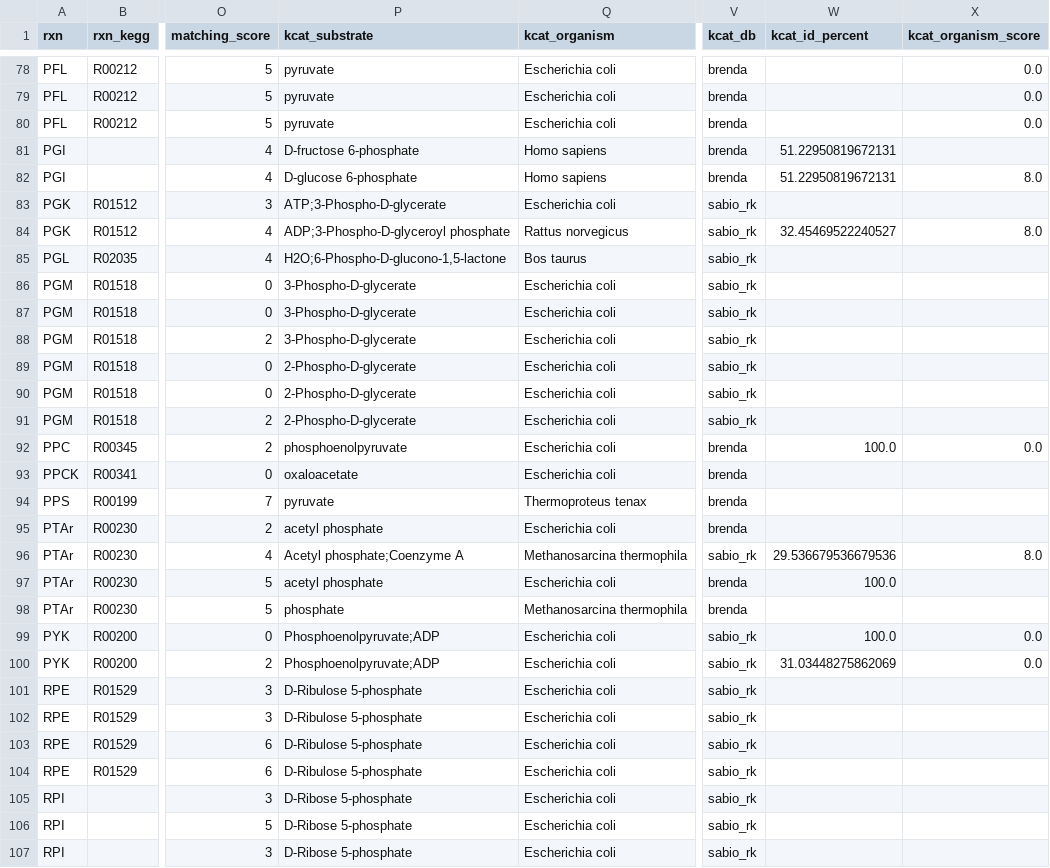
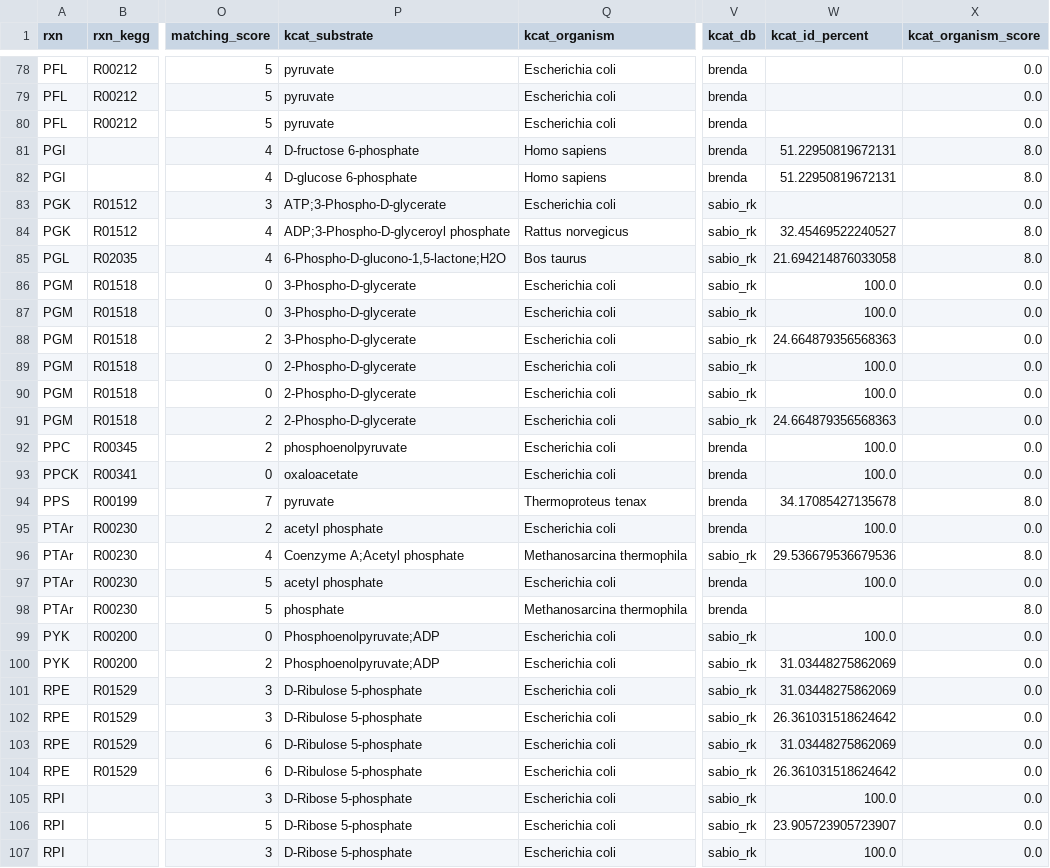
Before and after one commit to h-escoffier/WILDkCAT, a TSV file: output/kcat_retrieved.tsv, drawn as a sheet; only a part is shown, gaps mark what is left out; the diff covers the shown part only; the diff names each change by its address in the sheet, - before the commit and + after, or states it on an @@ line.

Commit message:
feat: always compute the seq id and the taxonomy score for the best match

```diff
--- a/output/kcat_retrieved.tsv
+++ b/output/kcat_retrieved.tsv
-X81 (kcat_organism_score): (empty)
+X81 (kcat_organism_score): 8.0
-X83 (kcat_organism_score): (empty)
+X83 (kcat_organism_score): 0.0
-P85 (kcat_substrate): H2O;6-Phospho-D-glucono-1,5-lactone
+P85 (kcat_substrate): 6-Phospho-D-glucono-1,5-lactone;H2O
-W85 (kcat_id_percent): (empty)
+W85 (kcat_id_percent): 21.694214876033058
-X85 (kcat_organism_score): (empty)
+X85 (kcat_organism_score): 8.0
-W86:W87 (kcat_id_percent): (empty)
+W86:W87 (kcat_id_percent): 100.0
-X86:X91 (kcat_organism_score): (empty)
+X86:X91 (kcat_organism_score): 0.0
-W88 (kcat_id_percent): (empty)
+W88 (kcat_id_percent): 24.664879356568363
-W89:W90 (kcat_id_percent): (empty)
+W89:W90 (kcat_id_percent): 100.0
-W91 (kcat_id_percent): (empty)
+W91 (kcat_id_percent): 24.664879356568363
-W93 (kcat_id_percent): (empty)
+W93 (kcat_id_percent): 100.0
-X93 (kcat_organism_score): (empty)
+X93 (kcat_organism_score): 0.0
-W94 (kcat_id_percent): (empty)
+W94 (kcat_id_percent): 34.17085427135678
-X94 (kcat_organism_score): (empty)
+X94 (kcat_organism_score): 8.0
-W95 (kcat_id_percent): (empty)
+W95 (kcat_id_percent): 100.0
-X95 (kcat_organism_score): (empty)
+X95 (kcat_organism_score): 0.0
-P96 (kcat_substrate): Acetyl phosphate;Coenzyme A
+P96 (kcat_substrate): Coenzyme A;Acetyl phosphate
-X97 (kcat_organism_score): (empty)
+X97 (kcat_organism_score): 0.0
-X98 (kcat_organism_score): (empty)
+X98 (kcat_organism_score): 8.0
-W101 (kcat_id_percent): (empty)
+W101 (kcat_id_percent): 31.03448275862069
-X101:X107 (kcat_organism_score): (empty)
+X101:X107 (kcat_organism_score): 0.0
-W102 (kcat_id_percent): (empty)
+W102 (kcat_id_percent): 26.361031518624642
-W103 (kcat_id_percent): (empty)
+W103 (kcat_id_percent): 31.03448275862069
-W104 (kcat_id_percent): (empty)
+W104 (kcat_id_percent): 26.361031518624642
-W105 (kcat_id_percent): (empty)
+W105 (kcat_id_percent): 100.0
-W106 (kcat_id_percent): (empty)
+W106 (kcat_id_percent): 23.905723905723907
-W107 (kcat_id_percent): (empty)
+W107 (kcat_id_percent): 100.0
```
Also changed, not shown: 95 edited cells elsewhere in this file, output/kcat_full.tsv, 14 other files.
